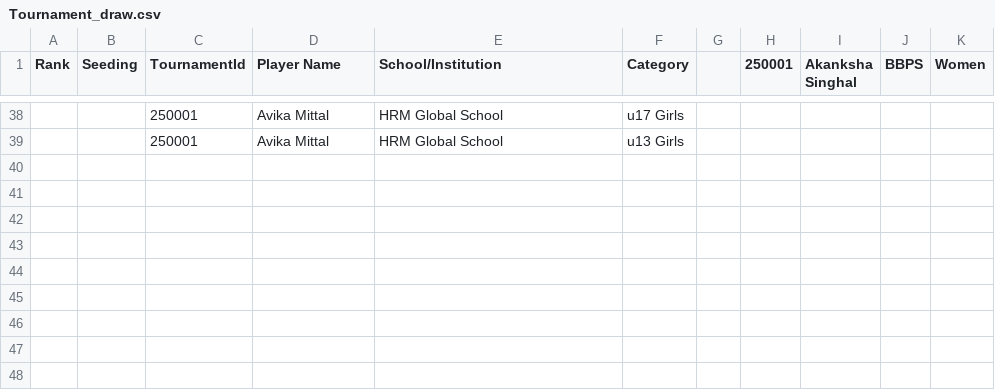
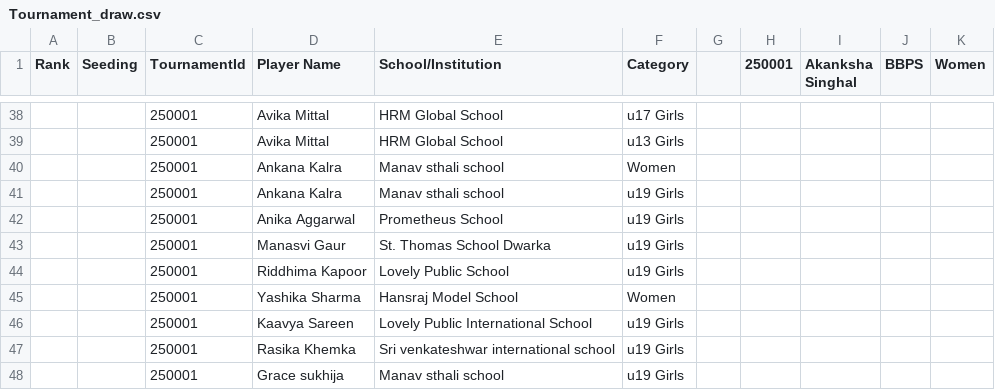
Before and after one commit to achalp1p1/tounamentapp, a CSV file: Tournament_draw.csv, drawn as a sheet; only a part is shown, gaps mark what is left out; the diff names each change by its address in the sheet, - before the commit and + after, or states it on an @@ line.

Commit message:
Resolve merge conflict in tournament_registrations.csv - keep local seeding values

```diff
--- a/Tournament_draw.csv
+++ b/Tournament_draw.csv
+row 40:  |  | 250001 | Ankana Kalra | Manav sthali school | Women
+row 41:  |  | 250001 | Ankana Kalra | Manav sthali school | u19 Girls
+row 42:  |  | 250001 | Anika Aggarwal | Prometheus School | u19 Girls
+row 43:  |  | 250001 | Manasvi Gaur | St. Thomas School Dwarka | u19 Girls
+row 44:  |  | 250001 | Riddhima Kapoor | Lovely Public School | u19 Girls
+row 45:  |  | 250001 | Yashika Sharma | Hansraj Model School | Women
+row 46:  |  | 250001 | Kaavya Sareen | Lovely Public International School | u19 Girls
+row 47:  |  | 250001 | Rasika Khemka | Sri venkateshwar international school | u19 Girls
+row 48:  |  | 250001 | Grace sukhija | Manav sthali school | u19 Girls
```
Also changed, not shown: tournament_registrations.csv, 1 other file.
